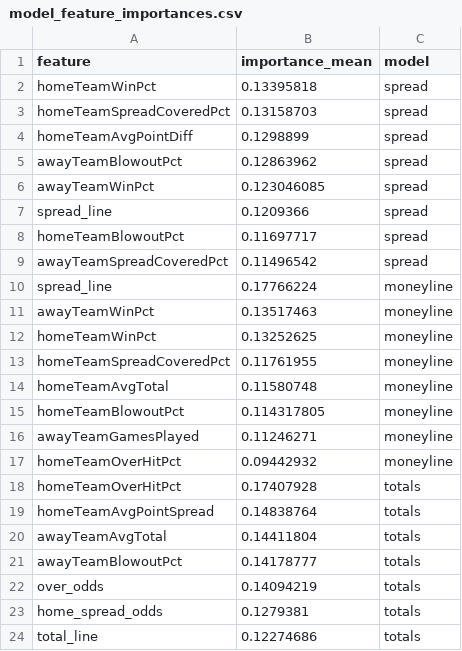
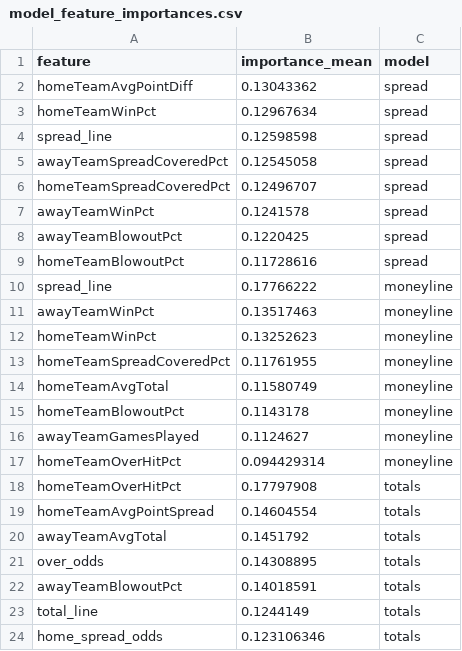
Before and after one commit to gmalbert/nfl-predictions, a CSV file: data_files/model_feature_importances.csv, drawn as a sheet.

```diff
--- a/data_files/model_feature_importances.csv
+++ b/data_files/model_feature_importances.csv
@@ -1,24 +1,24 @@
 feature,importance_mean,model
-homeTeamWinPct,0.13395818,spread
-homeTeamSpreadCoveredPct,0.13158703,spread
-homeTeamAvgPointDiff,0.1298899,spread
-awayTeamBlowoutPct,0.12863962,spread
-awayTeamWinPct,0.123046085,spread
-spread_line,0.1209366,spread
-homeTeamBlowoutPct,0.11697717,spread
-awayTeamSpreadCoveredPct,0.11496542,spread
-spread_line,0.17766224,moneyline
+homeTeamAvgPointDiff,0.13043362,spread
+homeTeamWinPct,0.12967634,spread
+spread_line,0.12598598,spread
+awayTeamSpreadCoveredPct,0.12545058,spread
+homeTeamSpreadCoveredPct,0.12496707,spread
+awayTeamWinPct,0.1241578,spread
+awayTeamBlowoutPct,0.1220425,spread
+homeTeamBlowoutPct,0.11728616,spread
+spread_line,0.17766222,moneyline
 awayTeamWinPct,0.13517463,moneyline
-homeTeamWinPct,0.13252625,moneyline
+homeTeamWinPct,0.13252623,moneyline
 homeTeamSpreadCoveredPct,0.11761955,moneyline
-homeTeamAvgTotal,0.11580748,moneyline
-homeTeamBlowoutPct,0.114317805,moneyline
-awayTeamGamesPlayed,0.11246271,moneyline
-homeTeamOverHitPct,0.09442932,moneyline
-homeTeamOverHitPct,0.17407928,totals
-homeTeamAvgPointSpread,0.14838764,totals
-awayTeamAvgTotal,0.14411804,totals
-awayTeamBlowoutPct,0.14178777,totals
-over_odds,0.14094219,totals
-home_spread_odds,0.1279381,totals
-total_line,0.12274686,totals
+homeTeamAvgTotal,0.11580749,moneyline
+homeTeamBlowoutPct,0.1143178,moneyline
+awayTeamGamesPlayed,0.1124627,moneyline
+homeTeamOverHitPct,0.094429314,moneyline
+homeTeamOverHitPct,0.17797908,totals
+homeTeamAvgPointSpread,0.14604554,totals
+awayTeamAvgTotal,0.1451792,totals
+over_odds,0.14308895,totals
+awayTeamBlowoutPct,0.14018591,totals
+total_line,0.1244149,totals
+home_spread_odds,0.123106346,totals
```
Also changed, not shown: data_files/nfl_games_historical.csv, 2 other files.
